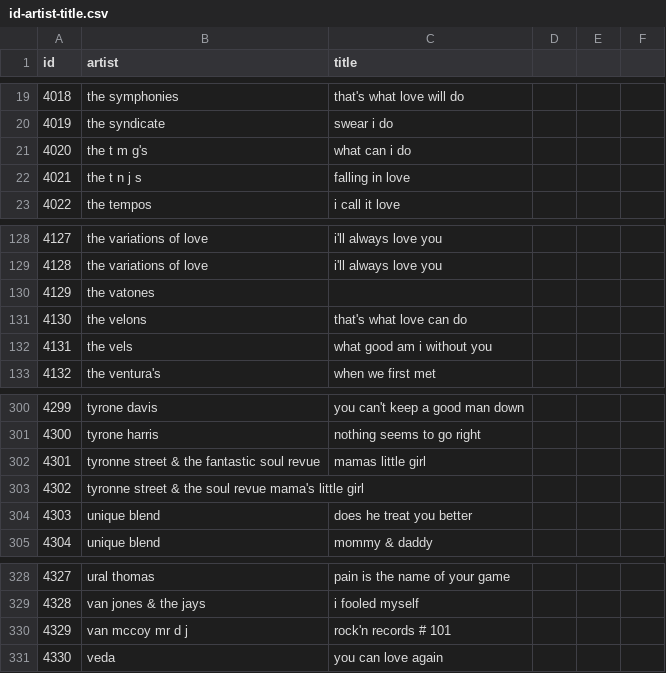
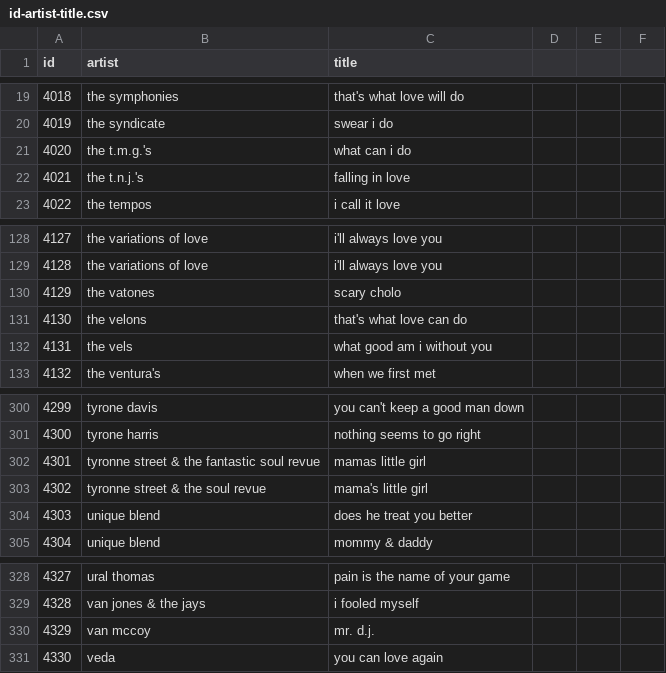
Before and after one commit to simply-pleb/music-sample-generator, a CSV file: data/intermediate-data/id-artist-title.csv, drawn as a sheet; only a part is shown, gaps mark what is left out; the diff covers the shown part only.

```diff
--- a/data/intermediate-data/id-artist-title.csv
+++ b/data/intermediate-data/id-artist-title.csv
@@ -20,4 +20,4 @@ id,artist,title
 4019,the syndicate,swear i do
-4020,the t m g's,what can i do
-4021,the t n j s,falling in love
+4020,the t.m.g.'s,what can i do
+4021,the t.n.j.'s,falling in love
 4022,the tempos,i call it love
@@ -129,3 +129,3 @@ id,artist,title
 4128,the variations of love,i'll always love you
-4129,the vatones
+4129,the vatones,scary cholo
 4130,the velons,that's what love can do
@@ -303 +303 @@ id,artist,title
-4302, tyronne street & the soul revue mama's little girl
+4302,tyronne street & the soul revue,mama's little girl
@@ -330 +330 @@ id,artist,title
-4329, van mccoy mr d j, rock'n records # 101
+4329,van mccoy, mr. d.j.
```
Also changed, not shown: 17 edited cells elsewhere in this file.
